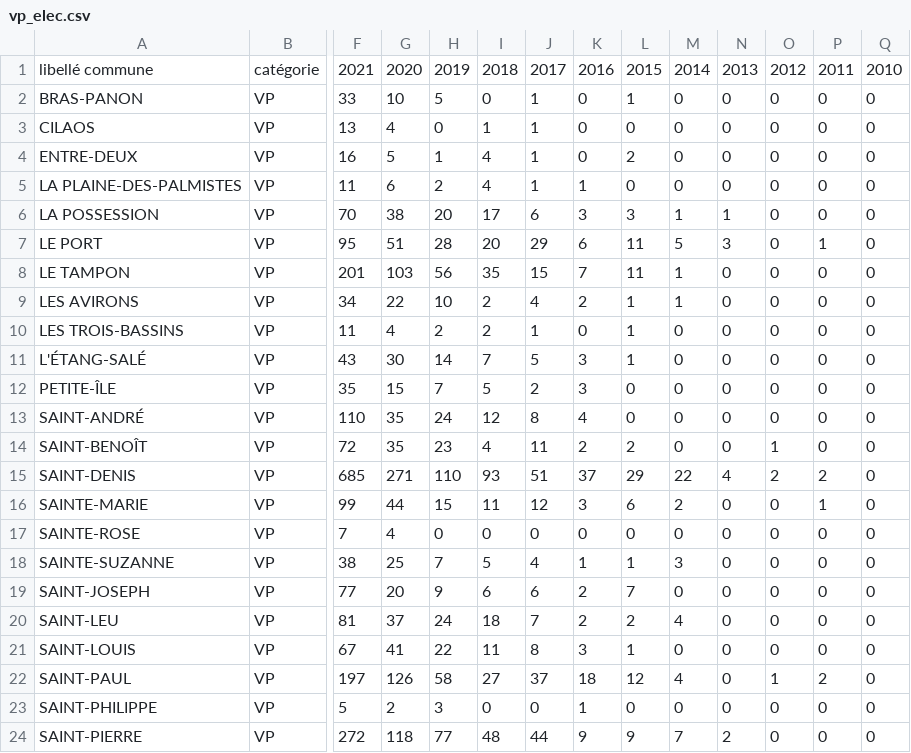
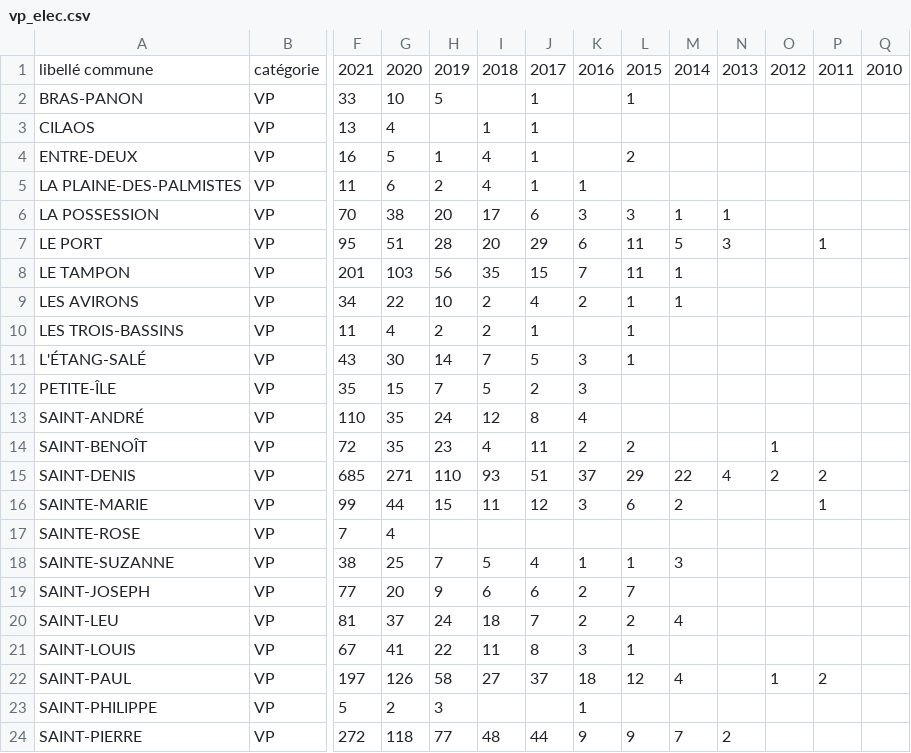
Before and after one commit to UgoDIA/dataviz_challenge, a CSV file: backend/src/data/vp_elec.csv, drawn as a sheet; only a part is shown, gaps mark what is left out; the diff covers the shown part only; the diff names each change by its address in the sheet, - before the commit and + after, or states it on an @@ line.

```diff
--- a/backend/src/data/vp_elec.csv
+++ b/backend/src/data/vp_elec.csv
-I2: 0
+I2: (empty)
-K2:K4: 0
+K2:K4: (empty)
-M2:M5: 0
+M2:M5: (empty)
-N2:N5: 0
+N2:N5: (empty)
-O2:O13: 0
+O2:O13: (empty)
-P2:P6: 0
+P2:P6: (empty)
-Q2:Q24: 0
+Q2:Q24: (empty)
-H3: 0
+H3: (empty)
-L3: 0
+L3: (empty)
-L5: 0
+L5: (empty)
-N8:N14: 0
+N8:N14: (empty)
-P8:P14: 0
+P8:P14: (empty)
-K10: 0
+K10: (empty)
-M10:M14: 0
+M10:M14: (empty)
-L12:L13: 0
+L12:L13: (empty)
-N16:N23: 0
+N16:N23: (empty)
-O16:O21: 0
+O16:O21: (empty)
-H17: 0
+H17: (empty)
-I17: 0
+I17: (empty)
-J17: 0
+J17: (empty)
-K17: 0
+K17: (empty)
-L17: 0
+L17: (empty)
-M17: 0
+M17: (empty)
-P17:P21: 0
+P17:P21: (empty)
-M19: 0
+M19: (empty)
-M21: 0
+M21: (empty)
-I23: 0
+I23: (empty)
-J23: 0
+J23: (empty)
-L23: 0
+L23: (empty)
-M23: 0
+M23: (empty)
-O23:O24: 0
+O23:O24: (empty)
-P23:P24: 0
+P23:P24: (empty)
```
Also changed, not shown: 7 edited cells elsewhere in this file, 2 other files.
